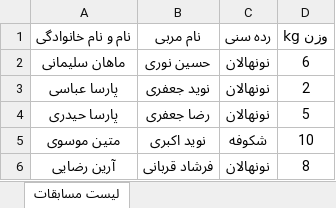
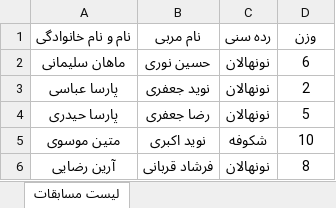
Before and after one commit to MostafaMemari/taekwondo-bracket-generator, an Excel workbook: public/sample-registration.xlsx, sheet لیست مسابقات, drawn as a sheet; only a part is shown; values as stored, in another font and other column widths than the file's, no borders; the diff names each change by its address in the sheet, - before the commit and + after, or states it on an @@ line.

```diff
--- a/public/sample-registration.xlsx (sheet لیست مسابقات)
+++ b/public/sample-registration.xlsx (sheet لیست مسابقات)
-D1: وزن kg
+D1: وزن
```
Also changed, not shown: 4 other files.
